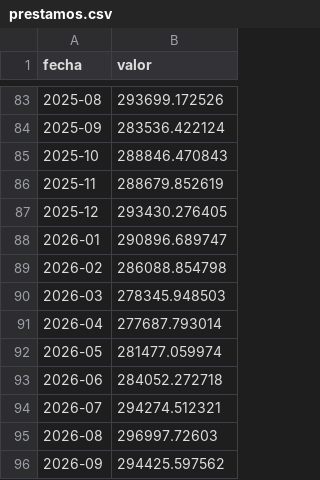
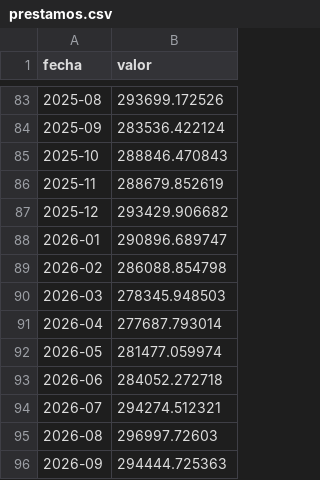
Before and after one commit to rodrigotperelsztein-source/indicador-adelantado, a CSV file: data/insumos/prestamos.csv, drawn as a sheet; only a part is shown, gaps mark what is left out.

```diff
--- a/data/insumos/prestamos.csv
+++ b/data/insumos/prestamos.csv
@@ -86,3 +86,3 @@ fecha,valor
 2025-11,288679.852619
-2025-12,293430.276405
+2025-12,293429.906682
 2026-01,290896.689747
@@ -95,2 +95,2 @@ fecha,valor
 2026-08,296997.72603
-2026-09,294425.597562
+2026-09,294444.725363
```
Also changed, not shown: data/historial.csv, data/insumos/electricidad_industria_diaria.csv, 3 other files.
